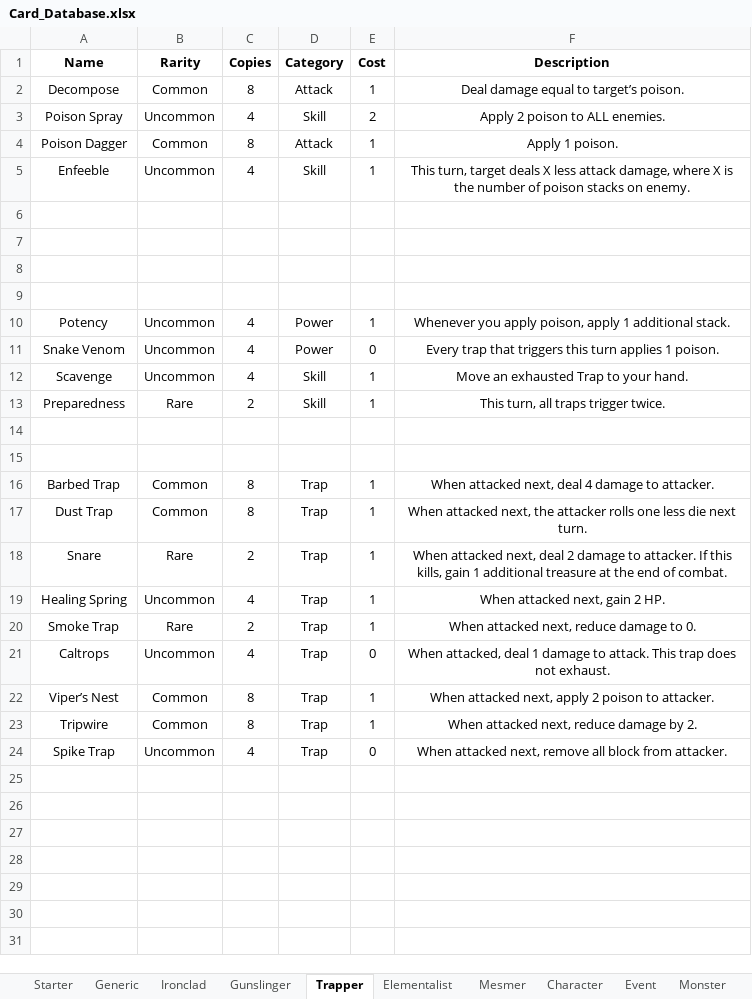
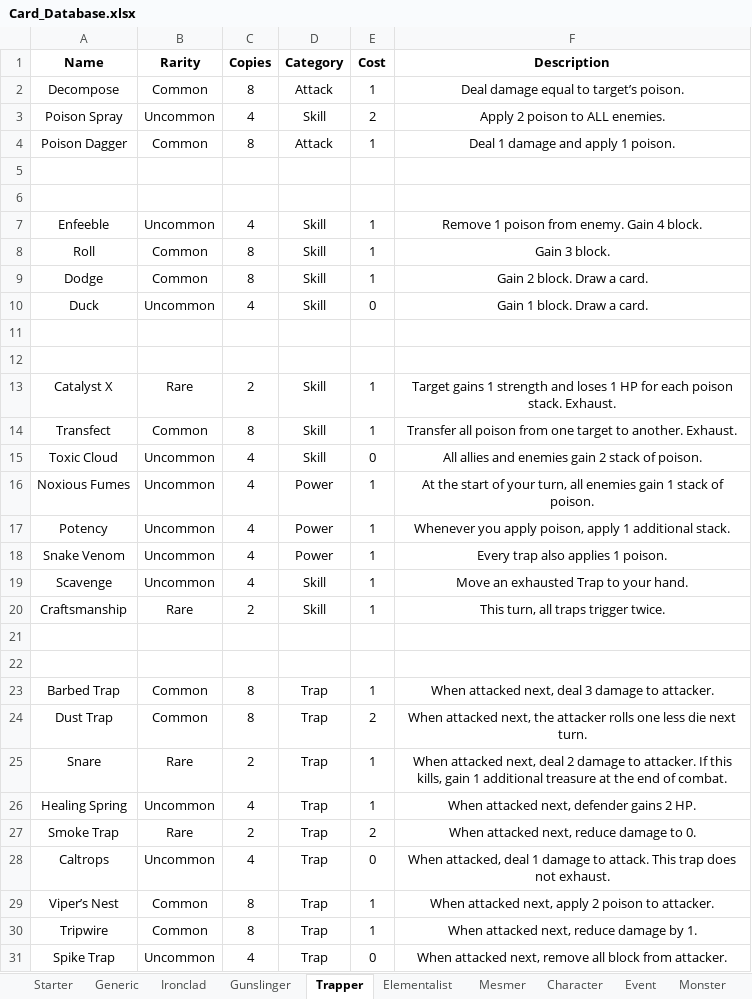
Before and after one commit to OhEvolve/ExperimentalGameBalance, an Excel workbook: Card_Database.xlsx, sheet Trapper, drawn as a sheet; values as stored, in another font and other column widths than the file's, no borders; removed rows and columns are numbered as before the commit, all else as after; the diff names each change by its address in the sheet, - before the commit and + after, or states it on an @@ line.

Commit message:
changes to gameboard and character cards

```diff
--- a/Card_Database.xlsx (sheet Trapper)
+++ b/Card_Database.xlsx (sheet Trapper)
-F4 (Description): Apply 1 poison.
+F4 (Description): Deal 1 damage and apply 1 poison.
-row 5: Enfeeble | Uncommon | 4 | Skill | 1 | This turn, target deals X less attack damage, where X is the number of poison stacks on enemy.
+row 7: Enfeeble | Uncommon | 4 | Skill | 1 | Remove 1 poison from enemy. Gain 4 block.
+row 8: Roll | Common | 8 | Skill | 1 | Gain 3 block.
+row 9: Dodge | Common | 8 | Skill | 1 | Gain 2 block. Draw a card.
+row 10: Duck | Uncommon | 4 | Skill | 0 | Gain 1 block. Draw a card.
+row 13: Catalyst X | Rare | 2 | Skill | 1 | Target gains 1 strength and loses 1 HP for each poison stack. Exhaust.
+row 14: Transfect | Common | 8 | Skill | 1 | Transfer all poison from one target to another. Exhaust.
+row 15: Toxic Cloud | Uncommon | 4 | Skill | 0 | All allies and enemies gain 2 stack of poison.
+row 16: Noxious Fumes | Uncommon | 4 | Power | 1 | At the start of your turn, all enemies gain 1 stack of poison.
-E18 (Cost): 0
+E18 (Cost): 1
-F18 (Description): Every trap that triggers this turn applies 1 poison.
+F18 (Description): Every trap also applies 1 poison.
-A20 (Name): Preparedness
+A20 (Name): Craftsmanship
-F23 (Description): …next, deal 4 damage to…
+F23 (Description): …next, deal 3 damage to…
-E24 (Cost): 1
+E24 (Cost): 2
-F26 (Description): When attacked next, gain 2 HP.
+F26 (Description): When attacked next, defender gains 2 HP.
-E27 (Cost): 1
+E27 (Cost): 2
-F30 (Description): When attacked next, reduce damage by 2.
+F30 (Description): When attacked next, reduce damage by 1.
```
Also changed, not shown: sheet Relic, sheet Ironclad, sheet Elementalist, 3 other files.
